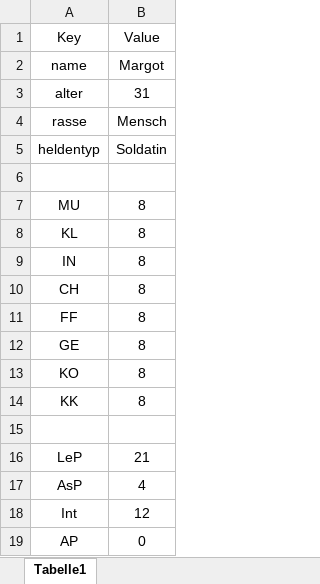
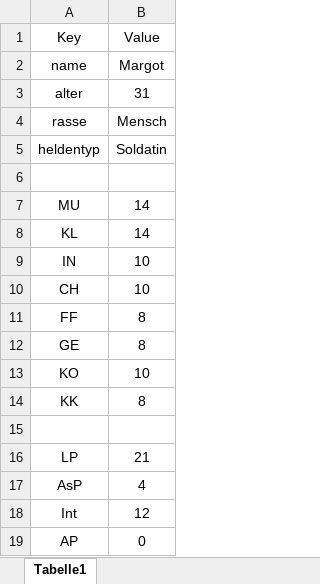
Before and after one commit to JanineEML/srh_proj_dsa, an Excel workbook: data/held_margot.xlsx, sheet Tabelle1, drawn as a sheet; values as stored, in another font and other column widths than the file's, no borders; the diff names each change by its address in the sheet, - before the commit and + after, or states it on an @@ line.

```diff
--- a/data/held_margot.xlsx (sheet Tabelle1)
+++ b/data/held_margot.xlsx (sheet Tabelle1)
-B7:B8 (Value): 8
+B7:B8 (Value): 14
-B9:B10 (Value): 8
+B9:B10 (Value): 10
-B13 (Value): 8
+B13 (Value): 10
-A16 (Key): LeP
+A16 (Key): LP
```
Also changed, not shown: data/dsa5_talente.xlsx, data/glossar.xlsx, 7 other files.
